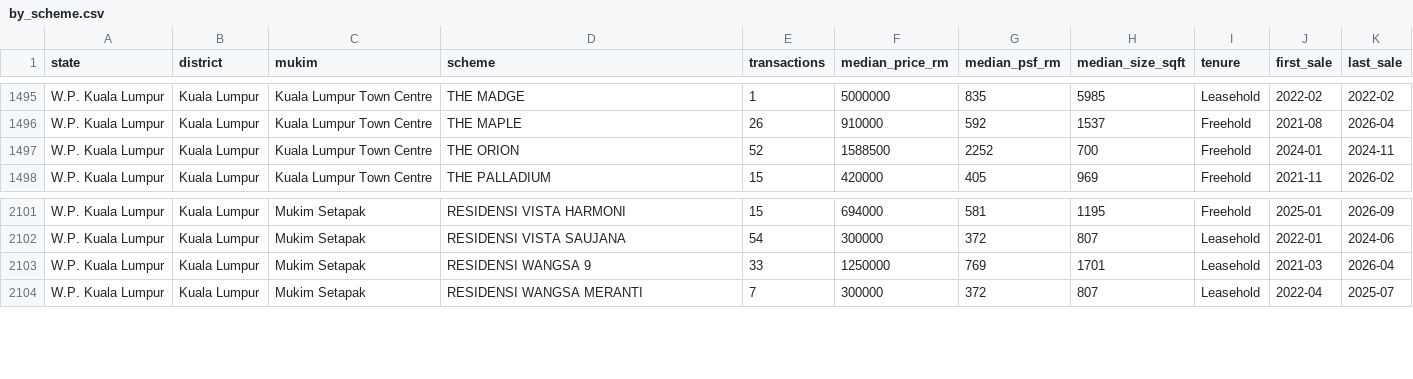
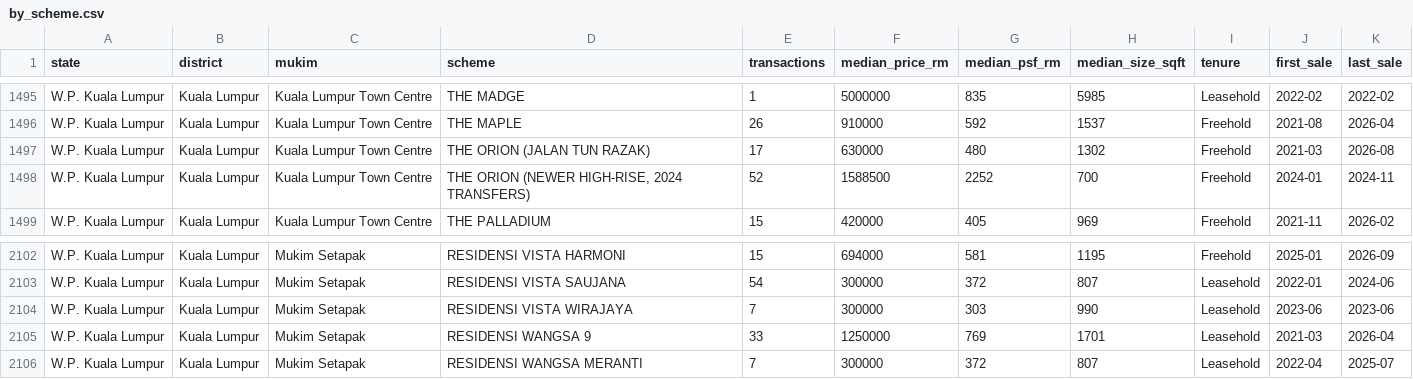
Before and after one commit to kkren16/napic-kl-selangor-condo, a CSV file: data/summary/by_scheme.csv, drawn as a sheet; only a part is shown, gaps mark what is left out.

```diff
--- a/data/summary/by_scheme.csv
+++ b/data/summary/by_scheme.csv
@@ -1496,3 +1496,4 @@ W.P. Kuala Lumpur,Kuala Lumpur,Kuala Lumpur Town Centre,THE MADGE,1,5000000,835,
 W.P. Kuala Lumpur,Kuala Lumpur,Kuala Lumpur Town Centre,THE MAPLE,26,910000,592,1537,Freehold,2021-08,2026-04
-W.P. Kuala Lumpur,Kuala Lumpur,Kuala Lumpur Town Centre,THE ORION,52,1588500,2252,700,Freehold,2024-01,2024-11
+W.P. Kuala Lumpur,Kuala Lumpur,Kuala Lumpur Town Centre,THE ORION (JALAN TUN RAZAK),17,630000,480,1302,Freehold,2021-03,2026-08
+W.P. Kuala Lumpur,Kuala Lumpur,Kuala Lumpur Town Centre,"THE ORION (NEWER HIGH-RISE, 2024 TRANSFERS)",52,1588500,2252,700,Freehold,2024-01,2024-11
 W.P. Kuala Lumpur,Kuala Lumpur,Kuala Lumpur Town Centre,THE PALLADIUM,15,420000,405,969,Freehold,2021-11,2026-02
@@ -2102,2 +2103,3 @@ W.P. Kuala Lumpur,Kuala Lumpur,Mukim Setapak,RESIDENSI VISTA HARMONI,15,694000,5
 W.P. Kuala Lumpur,Kuala Lumpur,Mukim Setapak,RESIDENSI VISTA SAUJANA,54,300000,372,807,Leasehold,2022-01,2024-06
+W.P. Kuala Lumpur,Kuala Lumpur,Mukim Setapak,RESIDENSI VISTA WIRAJAYA,7,300000,303,990,Leasehold,2023-06,2023-06
 W.P. Kuala Lumpur,Kuala Lumpur,Mukim Setapak,RESIDENSI WANGSA 9,33,1250000,769,1701,Leasehold,2021-03,2026-04
```
Also changed, not shown: data/summary/by_district.csv, data/summary/by_district_tenure.csv, 29 other files.
